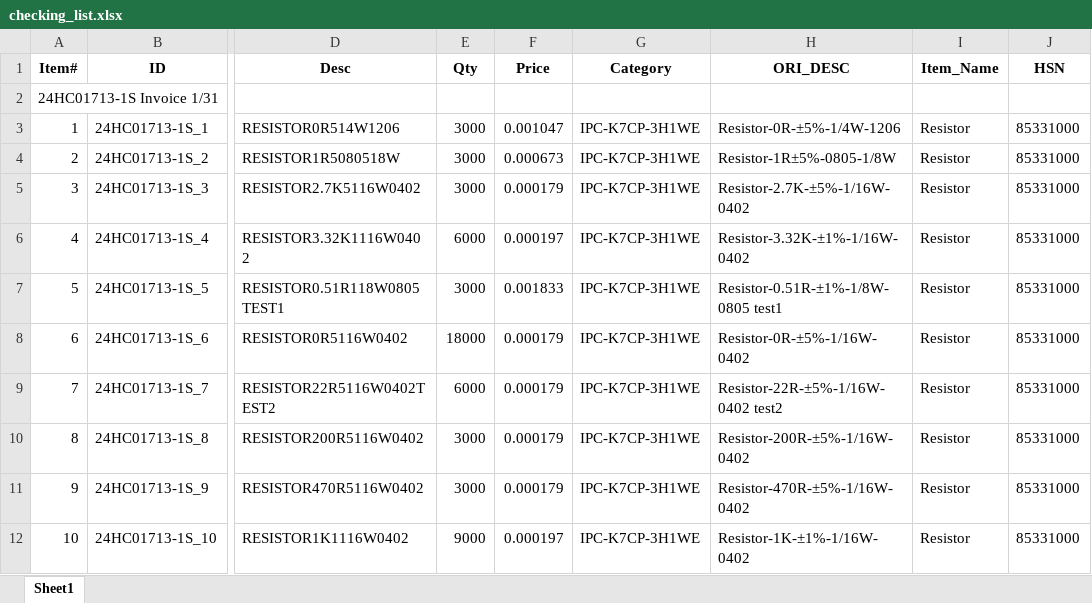
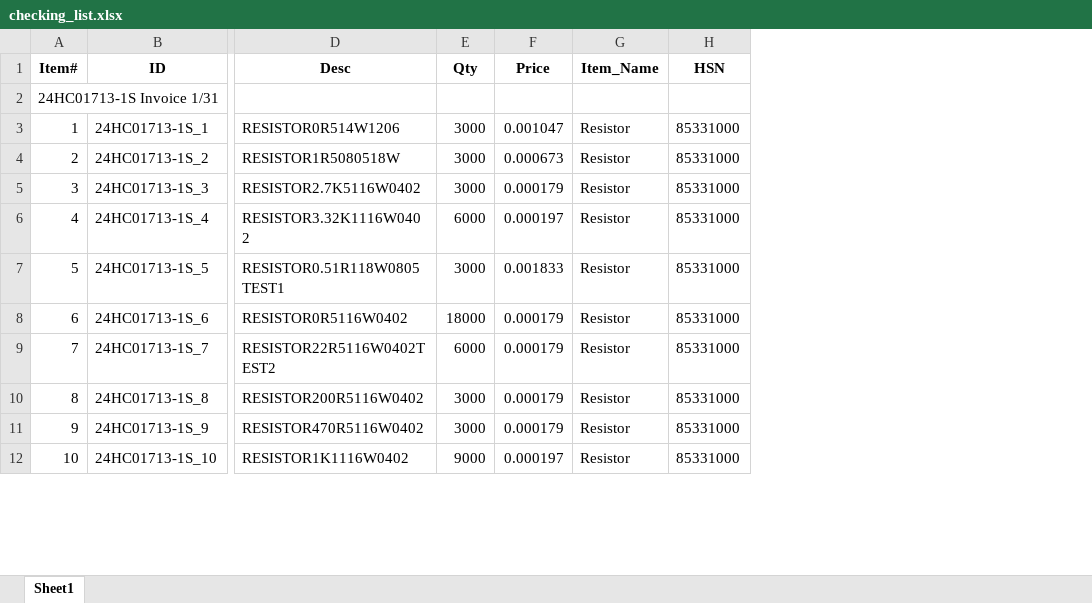
Before and after one commit to anlaganlag/checklist_invoice, an Excel workbook: checking_list.xlsx, sheet Sheet1, drawn as a sheet; only a part is shown, gaps mark what is left out; values as stored, in another font and other column widths than the file's, no borders; the diff names each change by its address in the sheet, - before the commit and + after, or states it on an @@ line.

```diff
--- a/checking_list.xlsx (sheet Sheet1)
+++ b/checking_list.xlsx (sheet Sheet1)
-column G (Category), rows 3-12: all IPC-K7CP-3H1WE
-column H (ORI_DESC), rows 3-12: Resistor-0R-±5%-1/4W-1206 | Resistor-1R±5%-0805-1/8W | Resistor-2.7K-±5%-1/16W-0402 | Resistor-3.32K-±1%-1/16W-0402 | Resistor-0.51R-±1%-1/8W-0805 test1 | Resistor-0R-±5%-1/16W-0402 | Resistor-22R-±5%-1/16W-0402 test2 | Resistor-200R-±5%-1/16W-0402 | Resistor-470R-±5%-1/16W-0402 | Resistor-1K-±1%-1/16W-0402
```
Also changed, not shown: check_report.xlsx, clean_check.xlsx, 5 other files.
